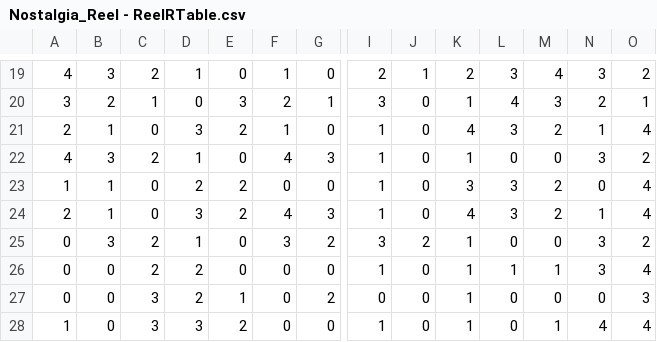
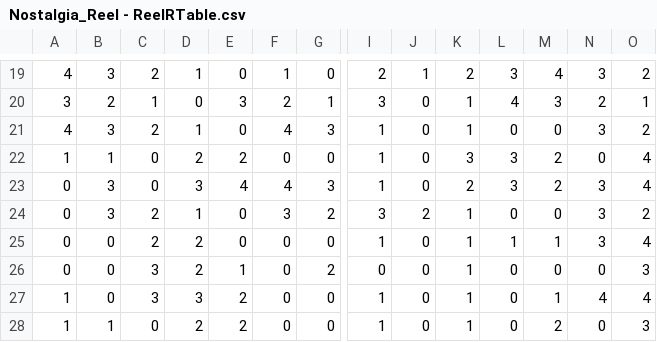
Before and after one commit to Tom201512/Nostalgia-Remake, a CSV file: Assets/DataFile/ReelR/Nostalgia_Reel - ReelRTable.csv, drawn as a sheet; only a part is shown, gaps mark what is left out; the shorter side is filled out with more unchanged rows; removed rows and columns are numbered as before the commit, all else as after; rows hold the shown columns only; the diff names each change by its address in the sheet, - before the commit and + after, or states it on an @@ line.

```diff
--- a/Assets/DataFile/ReelR/Nostalgia_Reel - ReelRTable.csv
+++ b/Assets/DataFile/ReelR/Nostalgia_Reel - ReelRTable.csv
-row 21: 2 | 1 | 0 | 3 | 2 | 1 | 0 | 1 | 0 | 4 | 3 | 2 | 1 | 4
-A23: 2
+A23: 0
-B23: 1
+B23: 3
-E23: 2
+E23: 4
-K23: 4
+K23: 2
-N23: 1
+N23: 3
```
Also changed, not shown: Assets/DataFile/ReelL/Nostalgia_Reel - ReelLCondition.csv, Assets/DataFile/ReelM/Nostalgia_Reel - ReelMCondition.csv, 5 other files.
